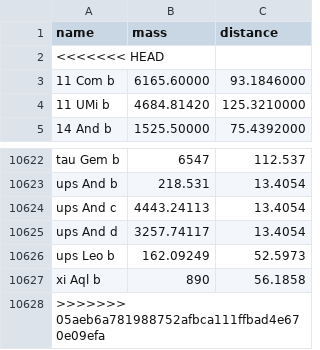
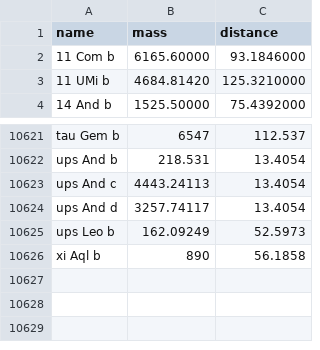
Before and after one commit to AliabEman/Space-Apps-AC23, a CSV file: NASA_PRODUCTION.csv, drawn as a sheet; only a part is shown, gaps mark what is left out.

Commit message:
Update csv format

```diff
--- a/NASA_PRODUCTION.csv
+++ b/NASA_PRODUCTION.csv
@@ -1,3 +1,2 @@
 name,mass,distance
-<<<<<<< HEAD
 11 Com b,6165.60000,93.1846000
@@ -10627,2 +10626 @@ ups Leo b,162.09249,52.5973
 xi Aql b,890,56.1858
->>>>>>> 05aeb6a781988752afbca111ffbad4e670e09efa
```
